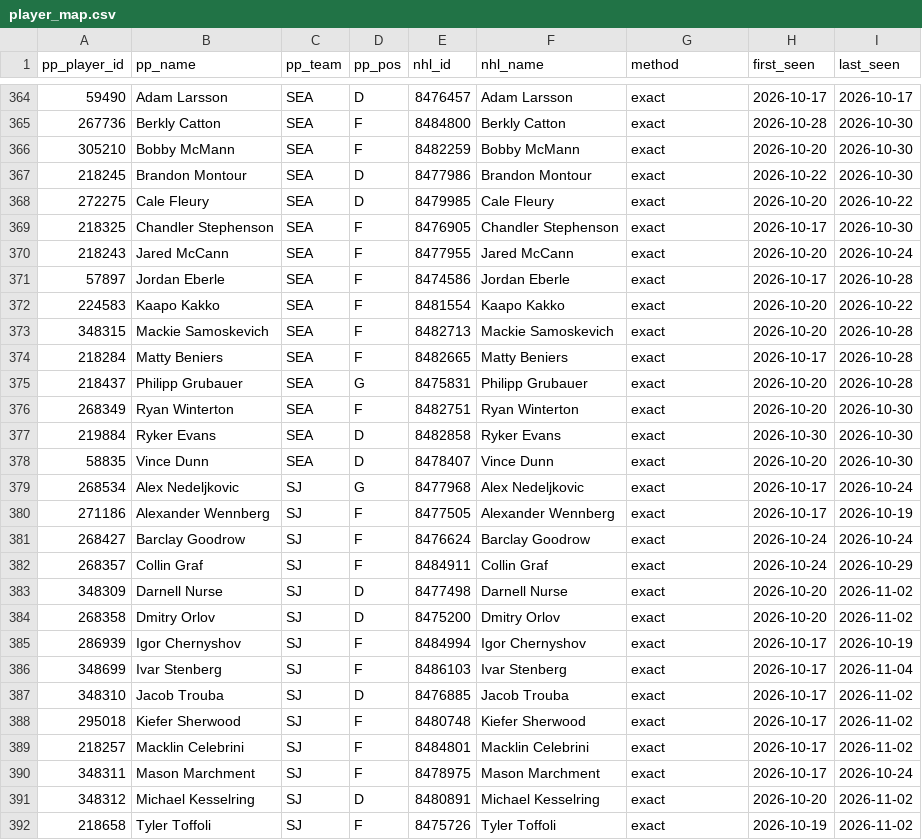
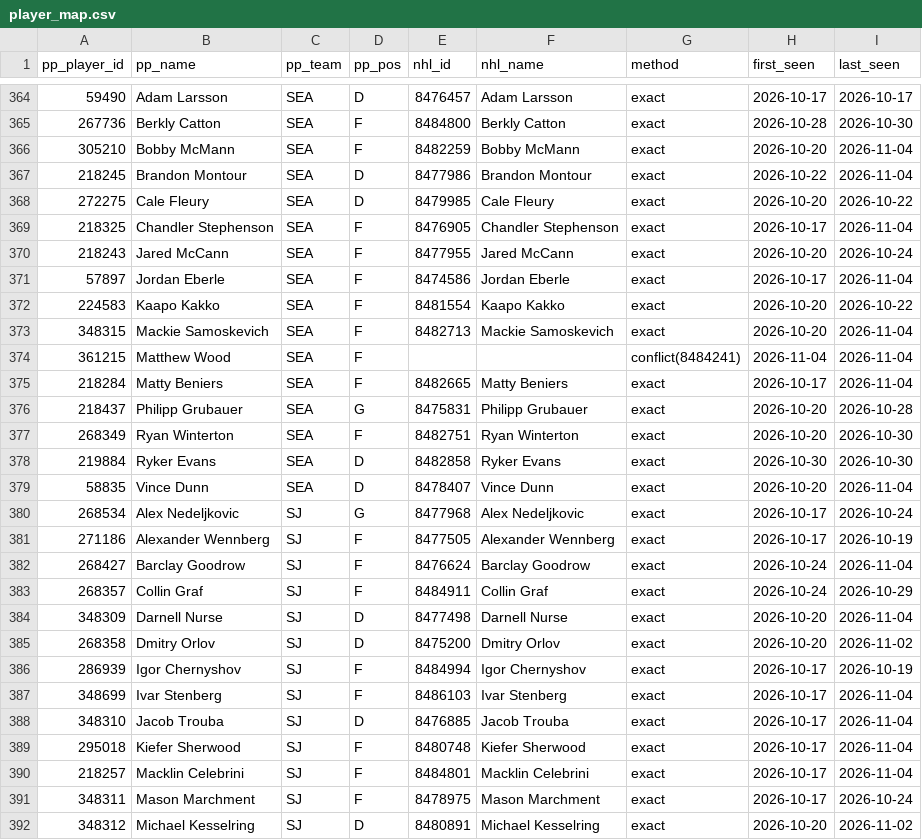
Before and after one commit to mileswilliams08/NHL-prop-model, a CSV file: data/player_map.csv, drawn as a sheet; only a part is shown, gaps mark what is left out; the shorter side is filled out with more unchanged rows; the diff covers the shown part only.

```diff
--- a/data/player_map.csv
+++ b/data/player_map.csv
@@ -365,11 +365,12 @@ pp_player_id,pp_name,pp_team,pp_pos,nhl_id,nhl_name,method,first_seen,last_seen
 267736,Berkly Catton,SEA,F,8484800,Berkly Catton,exact,2026-10-28,2026-10-30
-305210,Bobby McMann,SEA,F,8482259,Bobby McMann,exact,2026-10-20,2026-10-30
-218245,Brandon Montour,SEA,D,8477986,Brandon Montour,exact,2026-10-22,2026-10-30
+305210,Bobby McMann,SEA,F,8482259,Bobby McMann,exact,2026-10-20,2026-11-04
+218245,Brandon Montour,SEA,D,8477986,Brandon Montour,exact,2026-10-22,2026-11-04
 272275,Cale Fleury,SEA,D,8479985,Cale Fleury,exact,2026-10-20,2026-10-22
-218325,Chandler Stephenson,SEA,F,8476905,Chandler Stephenson,exact,2026-10-17,2026-10-30
+218325,Chandler Stephenson,SEA,F,8476905,Chandler Stephenson,exact,2026-10-17,2026-11-04
 218243,Jared McCann,SEA,F,8477955,Jared McCann,exact,2026-10-20,2026-10-24
-57897,Jordan Eberle,SEA,F,8474586,Jordan Eberle,exact,2026-10-17,2026-10-28
+57897,Jordan Eberle,SEA,F,8474586,Jordan Eberle,exact,2026-10-17,2026-11-04
 224583,Kaapo Kakko,SEA,F,8481554,Kaapo Kakko,exact,2026-10-20,2026-10-22
-348315,Mackie Samoskevich,SEA,F,8482713,Mackie Samoskevich,exact,2026-10-20,2026-10-28
-218284,Matty Beniers,SEA,F,8482665,Matty Beniers,exact,2026-10-17,2026-10-28
+348315,Mackie Samoskevich,SEA,F,8482713,Mackie Samoskevich,exact,2026-10-20,2026-11-04
+361215,Matthew Wood,SEA,F,,,conflict(8484241),2026-11-04,2026-11-04
+218284,Matty Beniers,SEA,F,8482665,Matty Beniers,exact,2026-10-17,2026-11-04
 218437,Philipp Grubauer,SEA,G,8475831,Philipp Grubauer,exact,2026-10-20,2026-10-28
@@ -377,8 +378,8 @@ pp_player_id,pp_name,pp_team,pp_pos,nhl_id,nhl_name,method,first_seen,last_seen
 219884,Ryker Evans,SEA,D,8482858,Ryker Evans,exact,2026-10-30,2026-10-30
-58835,Vince Dunn,SEA,D,8478407,Vince Dunn,exact,2026-10-20,2026-10-30
+58835,Vince Dunn,SEA,D,8478407,Vince Dunn,exact,2026-10-20,2026-11-04
 268534,Alex Nedeljkovic,SJ,G,8477968,Alex Nedeljkovic,exact,2026-10-17,2026-10-24
 271186,Alexander Wennberg,SJ,F,8477505,Alexander Wennberg,exact,2026-10-17,2026-10-19
-268427,Barclay Goodrow,SJ,F,8476624,Barclay Goodrow,exact,2026-10-24,2026-10-24
+268427,Barclay Goodrow,SJ,F,8476624,Barclay Goodrow,exact,2026-10-24,2026-11-04
 268357,Collin Graf,SJ,F,8484911,Collin Graf,exact,2026-10-24,2026-10-29
-348309,Darnell Nurse,SJ,D,8477498,Darnell Nurse,exact,2026-10-20,2026-11-02
+348309,Darnell Nurse,SJ,D,8477498,Darnell Nurse,exact,2026-10-20,2026-11-04
 268358,Dmitry Orlov,SJ,D,8475200,Dmitry Orlov,exact,2026-10-20,2026-11-02
@@ -386,5 +387,5 @@ pp_player_id,pp_name,pp_team,pp_pos,nhl_id,nhl_name,method,first_seen,last_seen
 348699,Ivar Stenberg,SJ,F,8486103,Ivar Stenberg,exact,2026-10-17,2026-11-04
-348310,Jacob Trouba,SJ,D,8476885,Jacob Trouba,exact,2026-10-17,2026-11-02
-295018,Kiefer Sherwood,SJ,F,8480748,Kiefer Sherwood,exact,2026-10-17,2026-11-02
-218257,Macklin Celebrini,SJ,F,8484801,Macklin Celebrini,exact,2026-10-17,2026-11-02
+348310,Jacob Trouba,SJ,D,8476885,Jacob Trouba,exact,2026-10-17,2026-11-04
+295018,Kiefer Sherwood,SJ,F,8480748,Kiefer Sherwood,exact,2026-10-17,2026-11-04
+218257,Macklin Celebrini,SJ,F,8484801,Macklin Celebrini,exact,2026-10-17,2026-11-04
 348311,Mason Marchment,SJ,F,8478975,Mason Marchment,exact,2026-10-17,2026-10-24
```
Also changed, not shown: 35 edited cells elsewhere in this file, 4 other files.
